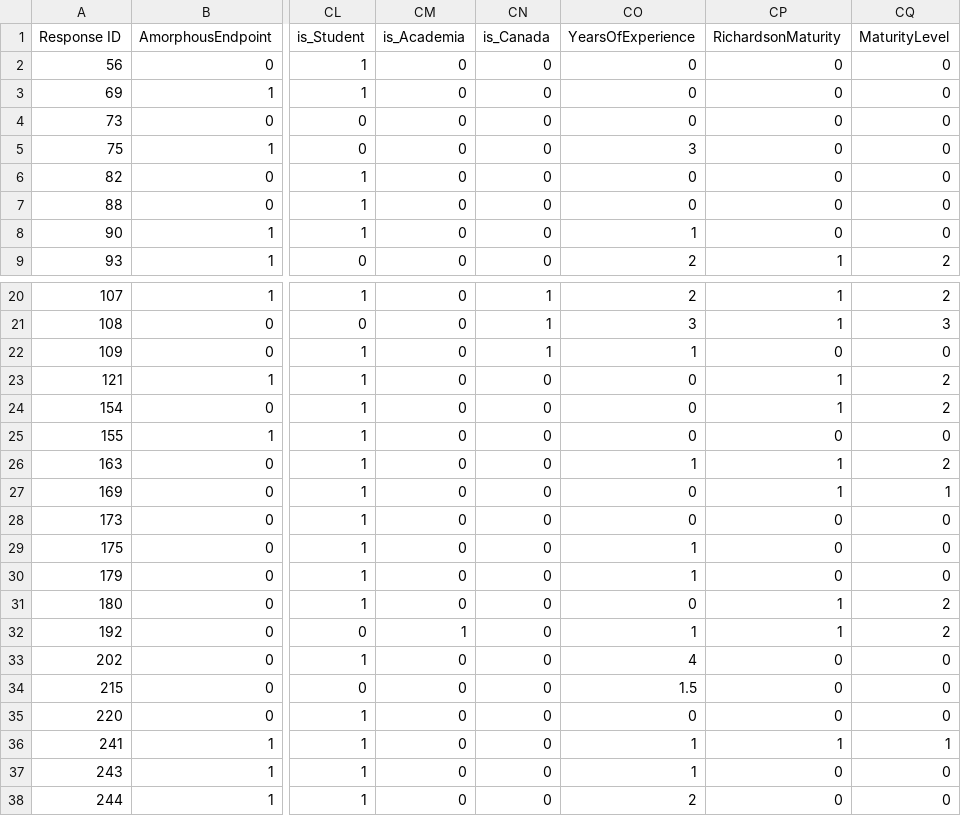
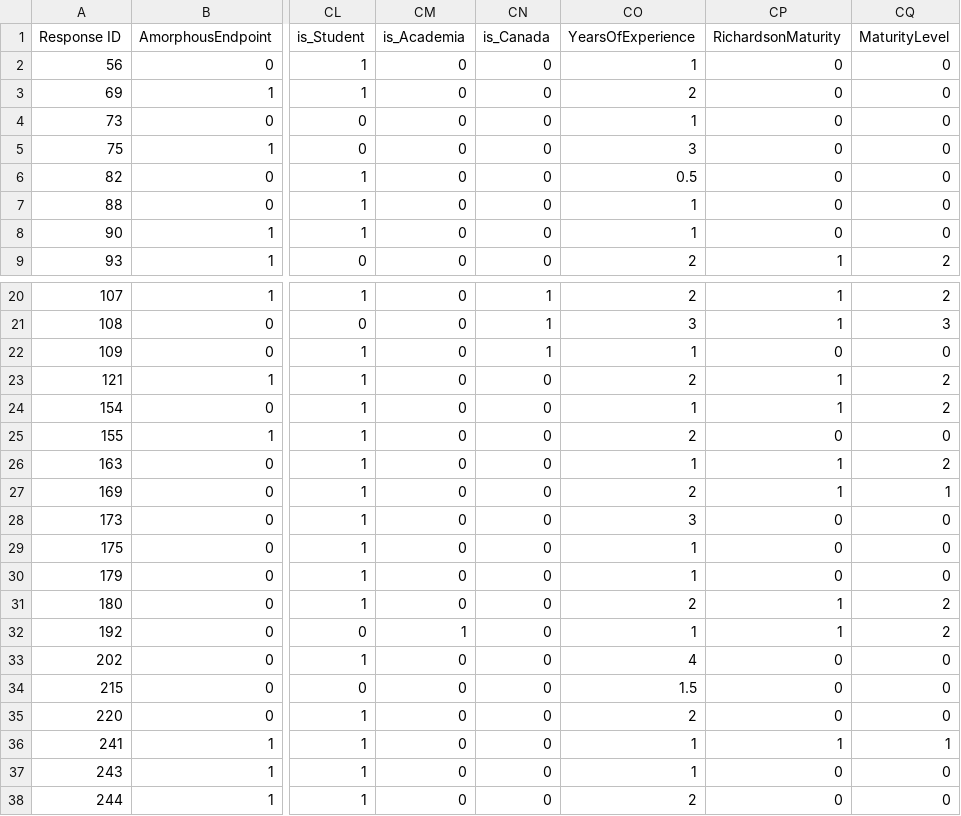
Before and after one commit to krishnodey/API-Quality, a CSV file: Journal-Resources/Understanding-Readability-Survey/results-survey.csv, drawn as a sheet; only a part is shown, gaps mark what is left out; the diff covers the shown part only; the diff names each change by its address in the sheet, - before the commit and + after, or states it on an @@ line.

Commit message:
journal paper resource update

```diff
--- a/Journal-Resources/Understanding-Readability-Survey/results-survey.csv
+++ b/Journal-Resources/Understanding-Readability-Survey/results-survey.csv
-CO2 (YearsOfExperience): 0
+CO2 (YearsOfExperience): 1
-CO3 (YearsOfExperience): 0
+CO3 (YearsOfExperience): 2
-CO4 (YearsOfExperience): 0
+CO4 (YearsOfExperience): 1
-CO6 (YearsOfExperience): 0
+CO6 (YearsOfExperience): 0.5
-CO7 (YearsOfExperience): 0
+CO7 (YearsOfExperience): 1
-CO23 (YearsOfExperience): 0
+CO23 (YearsOfExperience): 2
-CO24 (YearsOfExperience): 0
+CO24 (YearsOfExperience): 1
-CO25 (YearsOfExperience): 0
+CO25 (YearsOfExperience): 2
-CO27 (YearsOfExperience): 0
+CO27 (YearsOfExperience): 2
-CO28 (YearsOfExperience): 0
+CO28 (YearsOfExperience): 3
-CO31 (YearsOfExperience): 0
+CO31 (YearsOfExperience): 2
-CO35 (YearsOfExperience): 0
+CO35 (YearsOfExperience): 2
```
Also changed, not shown: 3 edited cells elsewhere in this file, 16 other files.
